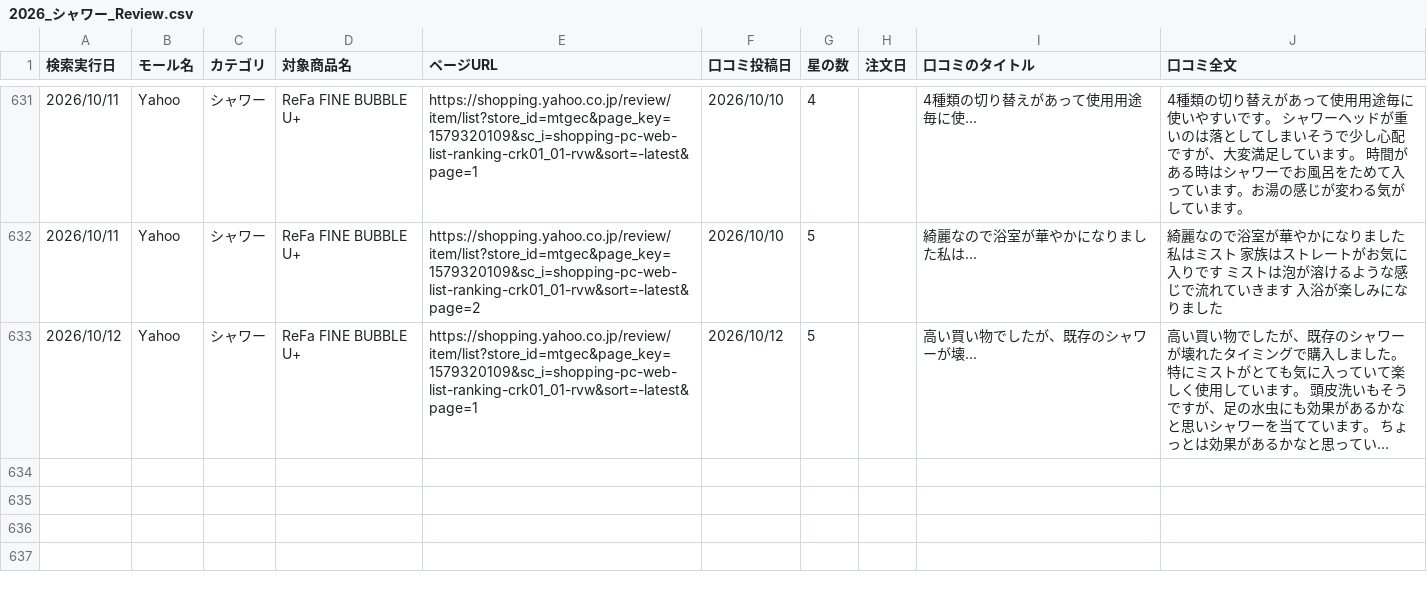
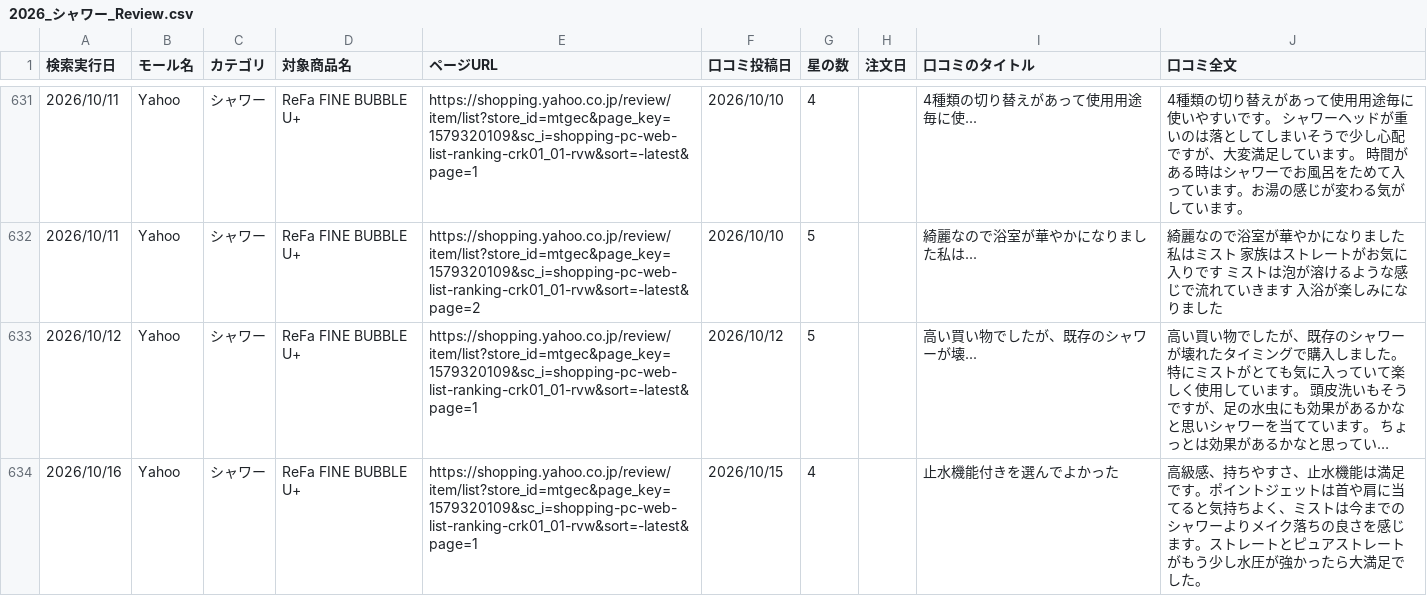
Before and after one commit to Beautech-1G/Review_scraper, a CSV file: review_csv/2026_シャワー_Review.csv, drawn as a sheet; only a part is shown, gaps mark what is left out; long unchanged cells end in …; the diff names each change by its address in the sheet, - before the commit and + after, or states it on an @@ line.

```diff
--- a/review_csv/2026_シャワー_Review.csv
+++ b/review_csv/2026_シャワー_Review.csv
+row 634: 2026/10/16 | Yahoo | シャワー | ReFa FINE BUBBLE U+ | https://shopping.yahoo.co.jp/review/item/list?store_id=mtgec&page_key=1579320109&sc_i=shopping-pc-web-list-ranking-crk01_01-rvw&sort=-latest&page=1 | 2026/10/15 | 4 |  | 止水機能付きを選んでよかった | 高級感、持ちやすさ、止水機能は満足です。ポイントジェットは首や肩に当てると気持ちよく、ミストは今までのシャワーよりメイク落ちの良さを感じます。ストレートとピュアストレートがもう少し水圧が強かったら大満足でした。
```
